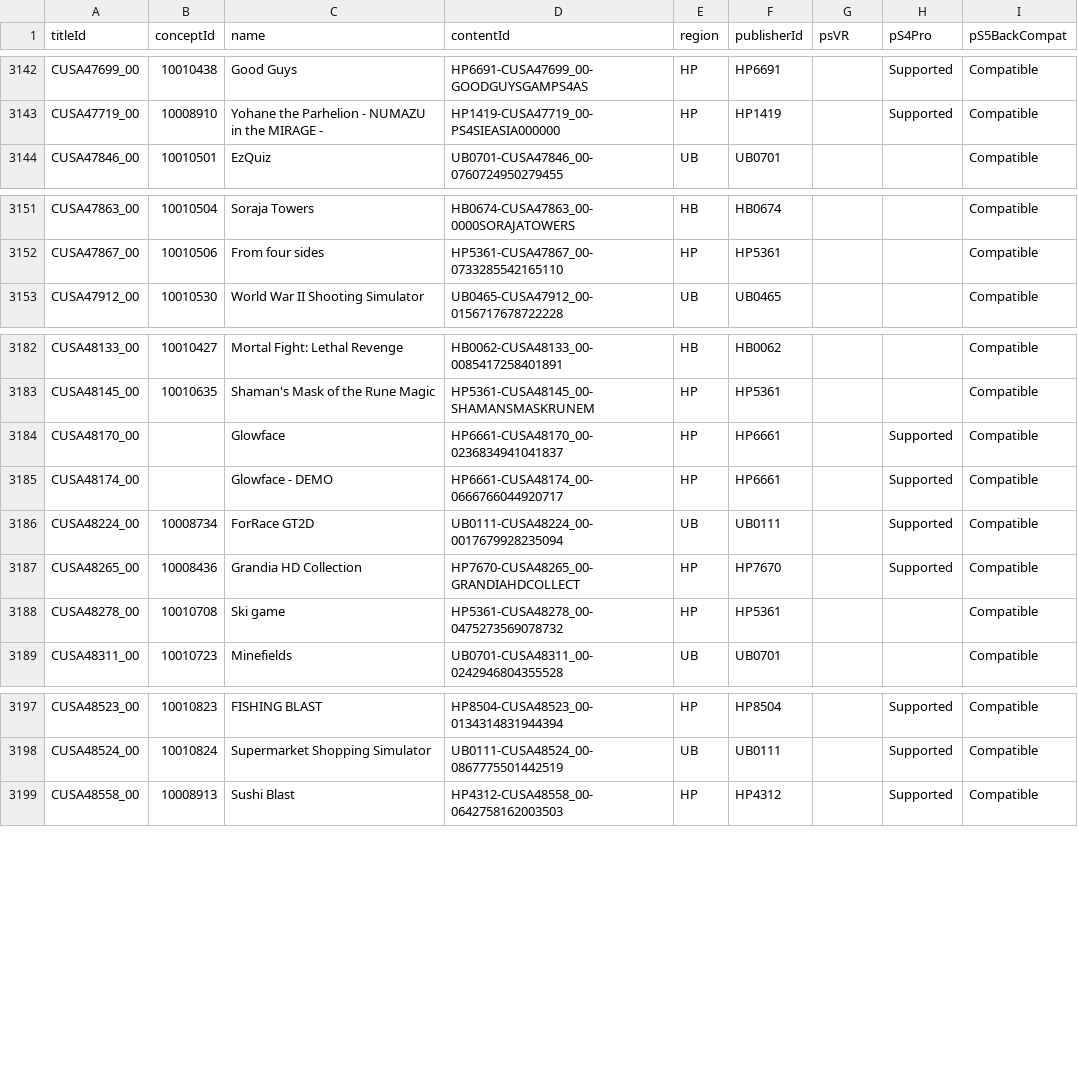
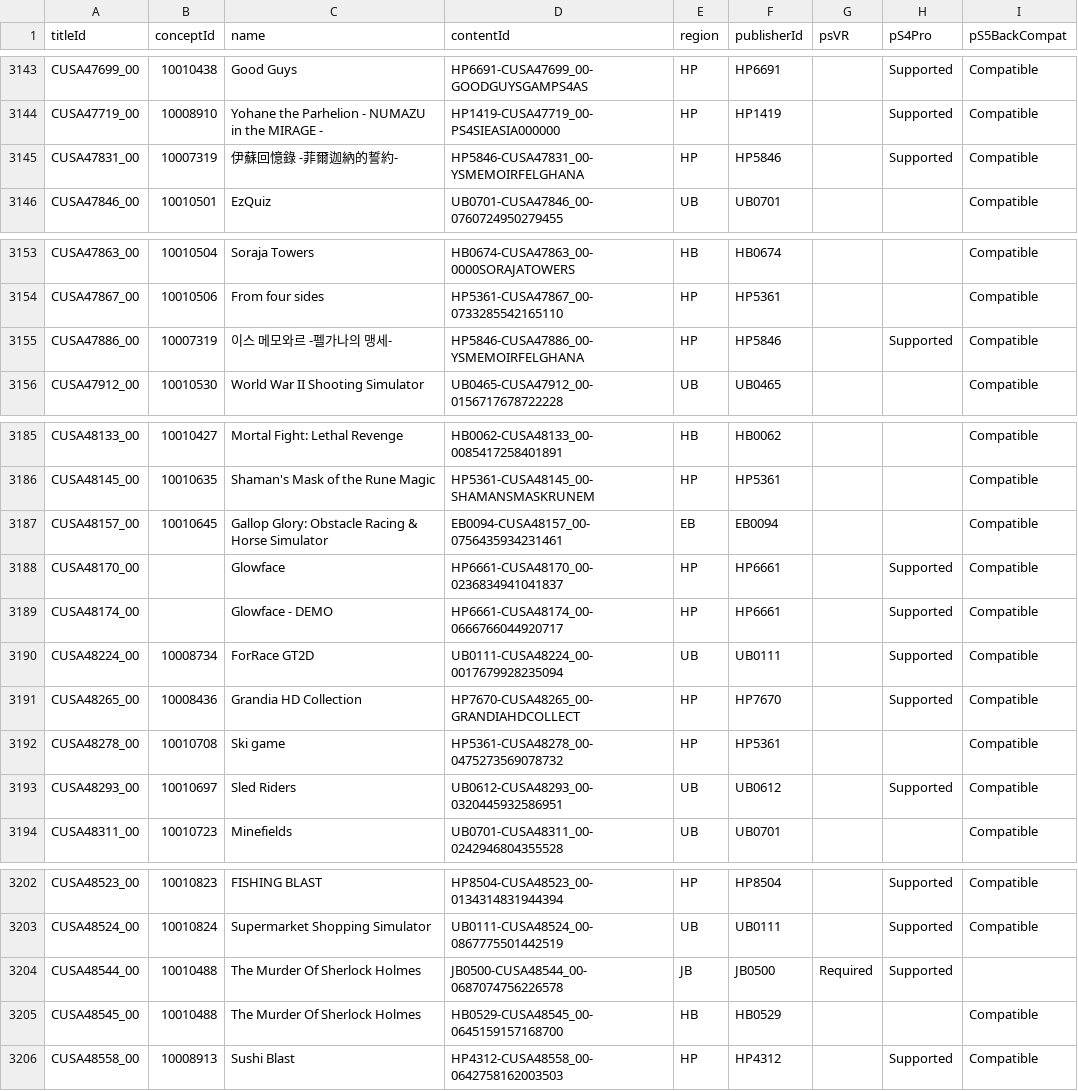
Before and after one commit to andshrew/PlayStation-Titles, a TSV file: Region/Other/PS4_Other_Titles.tsv, drawn as a sheet; only a part is shown, gaps mark what is left out; the diff covers the shown part only; the diff names each change by its address in the sheet, - before the commit and + after, or states it on an @@ line.

```diff
--- a/Region/Other/PS4_Other_Titles.tsv
+++ b/Region/Other/PS4_Other_Titles.tsv
+row 3145: CUSA47831_00 | 10007319 | 伊蘇回憶錄 -菲爾迦納的誓約- | HP5846-CUSA47831_00-YSMEMOIRFELGHANA | HP | HP5846 |  | Supported | Compatible
+row 3155: CUSA47886_00 | 10007319 | 이스 메모와르 -펠가나의 맹세- | HP5846-CUSA47886_00-YSMEMOIRFELGHANA | HP | HP5846 |  | Supported | Compatible
+row 3187: CUSA48157_00 | 10010645 | Gallop Glory: Obstacle Racing & Horse Simulator | EB0094-CUSA48157_00-0756435934231461 | EB | EB0094 |  |  | Compatible
+row 3193: CUSA48293_00 | 10010697 | Sled Riders | UB0612-CUSA48293_00-0320445932586951 | UB | UB0612 |  | Supported | Compatible
+row 3204: CUSA48544_00 | 10010488 | The Murder Of Sherlock Holmes | JB0500-CUSA48544_00-0687074756226578 | JB | JB0500 | Required | Supported
+row 3205: CUSA48545_00 | 10010488 | The Murder Of Sherlock Holmes | HB0529-CUSA48545_00-0645159157168700 | HB | HB0529 |  |  | Compatible
```
Also changed, not shown: 1 added row elsewhere in this file, PS5_Titles.tsv, PS5_Titles_by_Concept.tsv, 32 other files.
